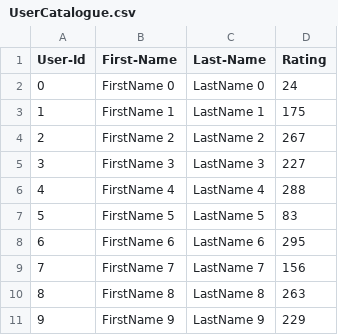
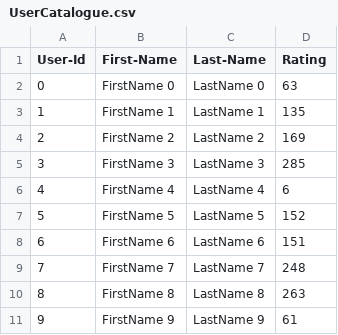
Before and after one commit to prabhuSgit/Data-Analyser-using-Java, a CSV file: Lab_8_skeleton/UserCatalogue.csv, drawn as a sheet.

```diff
--- a/Lab_8_skeleton/UserCatalogue.csv
+++ b/Lab_8_skeleton/UserCatalogue.csv
@@ -1,11 +1,11 @@
 User-Id,First-Name,Last-Name,Rating
-0,FirstName 0,LastName 0,24
-1,FirstName 1,LastName 1,175
-2,FirstName 2,LastName 2,267
-3,FirstName 3,LastName 3,227
-4,FirstName 4,LastName 4,288
-5,FirstName 5,LastName 5,83
-6,FirstName 6,LastName 6,295
-7,FirstName 7,LastName 7,156
+0,FirstName 0,LastName 0,63
+1,FirstName 1,LastName 1,135
+2,FirstName 2,LastName 2,169
+3,FirstName 3,LastName 3,285
+4,FirstName 4,LastName 4,6
+5,FirstName 5,LastName 5,152
+6,FirstName 6,LastName 6,151
+7,FirstName 7,LastName 7,248
 8,FirstName 8,LastName 8,263
-9,FirstName 9,LastName 9,229
+9,FirstName 9,LastName 9,61
```
Also changed, not shown: Lab_8_skeleton/CommentData.csv, 7 other files.
